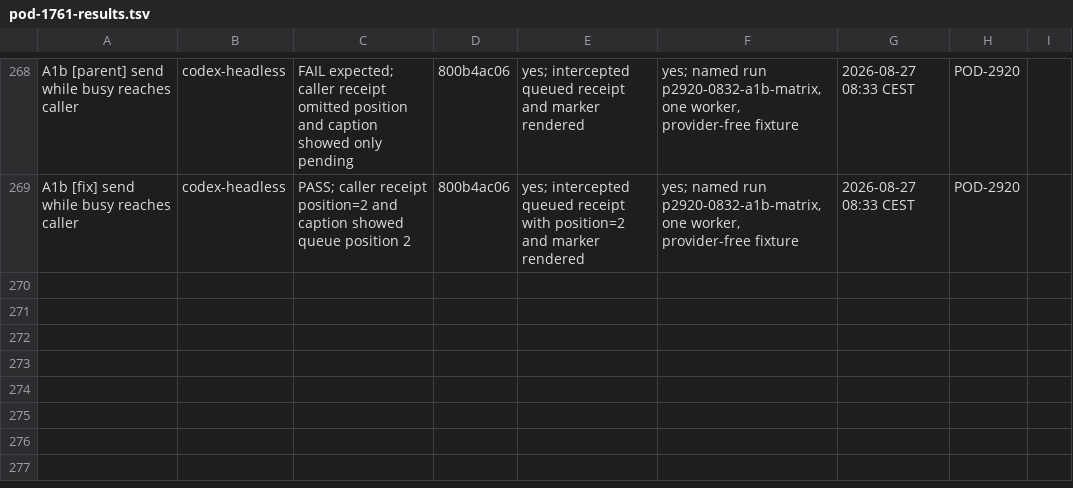
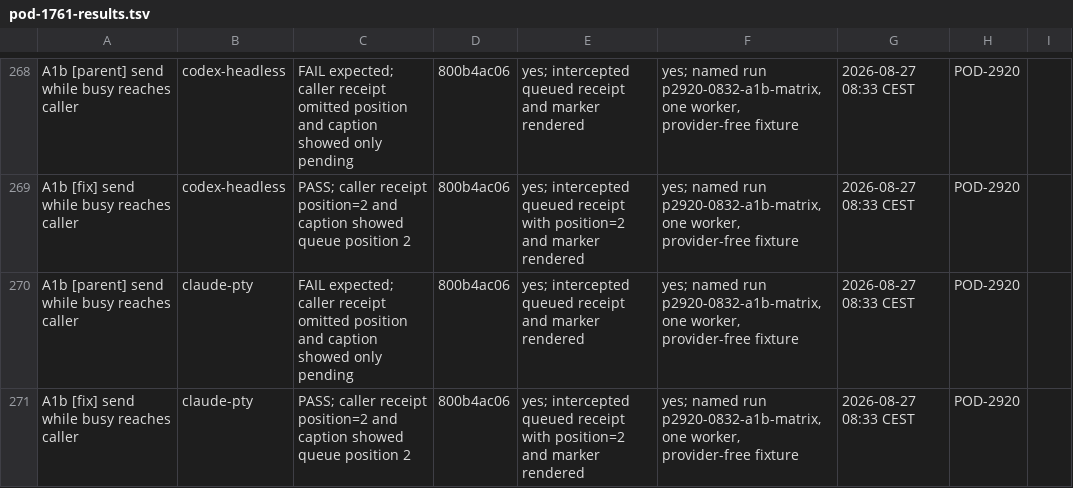
Before and after one commit to madeinorbit/podium, a TSV file: docs/plans/pod-1761-results.tsv, drawn as a sheet; only a part is shown, gaps mark what is left out; the diff names each change by its address in the sheet, - before the commit and + after, or states it on an @@ line.

Commit message:
Record claude queue cell
Podium-Issue: POD-2920

```diff
--- a/docs/plans/pod-1761-results.tsv
+++ b/docs/plans/pod-1761-results.tsv
+row 270: A1b [parent] send while busy reaches caller | claude-pty | FAIL expected; caller receipt omitted position and caption showed only pending | 800b4ac06 | yes; intercepted queued receipt and marker rendered | yes; named run p2920-0832-a1b-matrix, one worker, provider-free fixture | 2026-08-27 08:33 CEST | POD-2920
+row 271: A1b [fix] send while busy reaches caller | claude-pty | PASS; caller receipt position=2 and caption showed queue position 2 | 800b4ac06 | yes; intercepted queued receipt with position=2 and marker rendered | yes; named run p2920-0832-a1b-matrix, one worker, provider-free fixture | 2026-08-27 08:33 CEST | POD-2920
```
